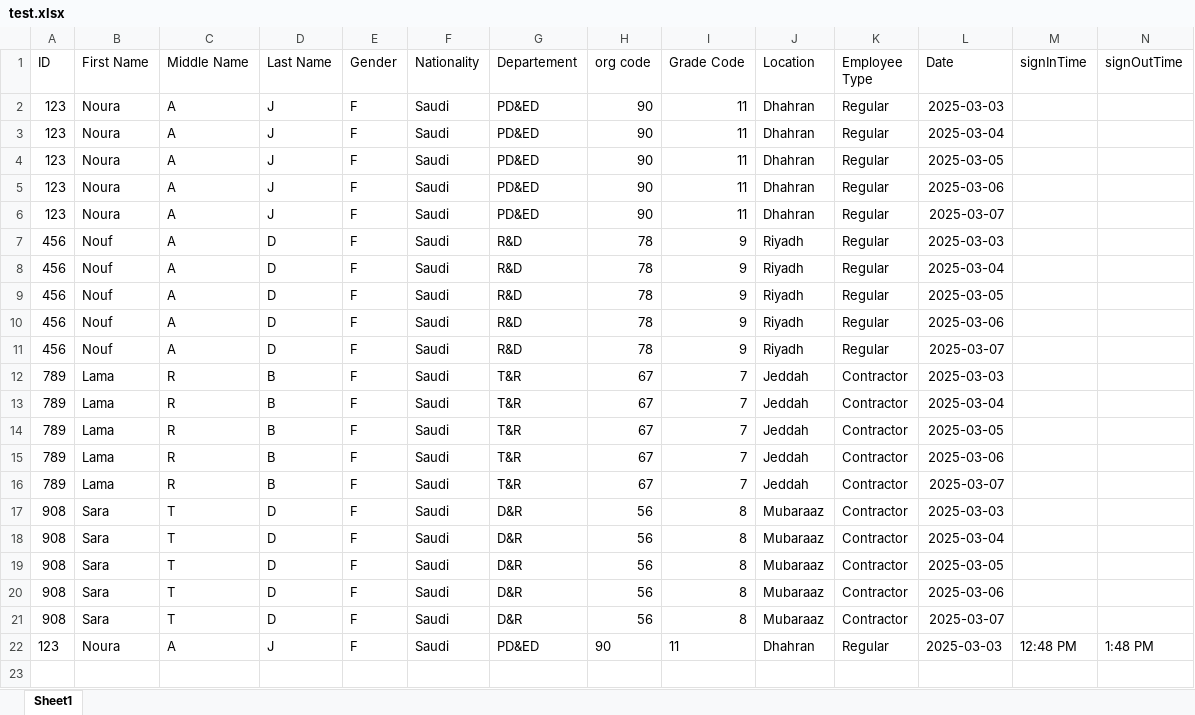
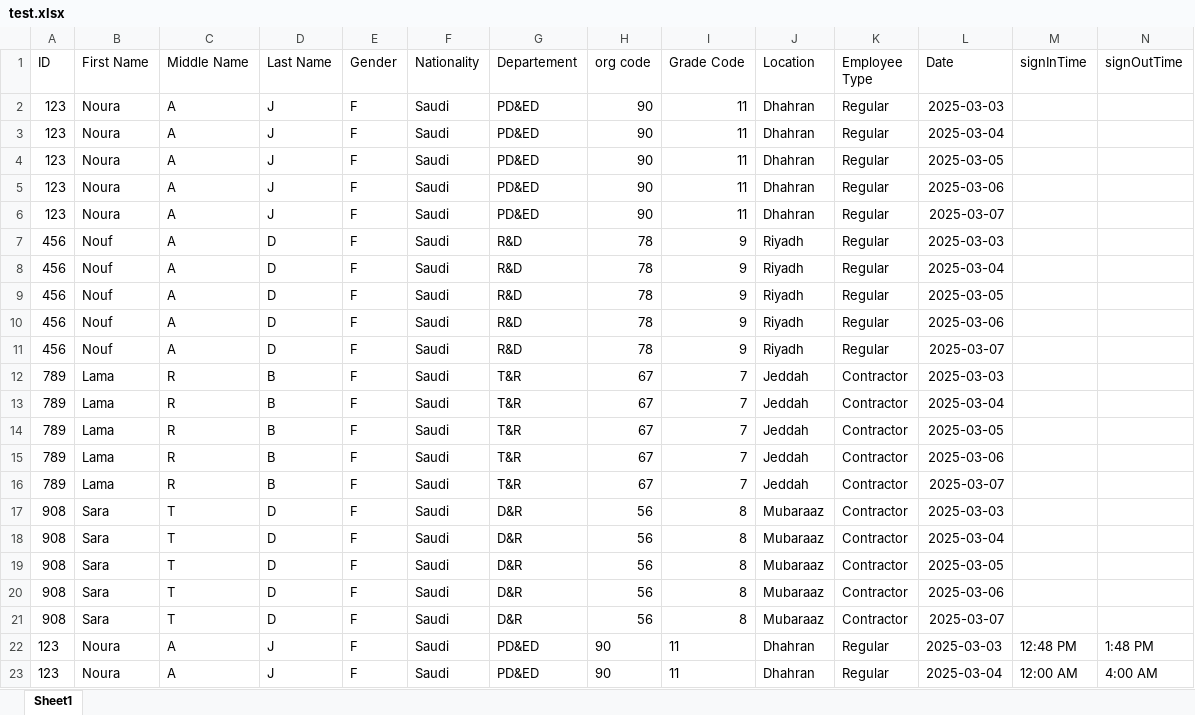
Before and after one commit to Noura-j/excelfile, an Excel workbook: test.xlsx, sheet Sheet1, drawn as a sheet; values as stored, in another font and other column widths than the file's, no borders; table styles not drawn; the diff names each change by its address in the sheet, - before the commit and + after, or states it on an @@ line.

Commit message:
Updated sign-in/sign-out times

```diff
--- a/test.xlsx (sheet Sheet1)
+++ b/test.xlsx (sheet Sheet1)
+row 23: 123 | Noura | A | J | F | Saudi | PD&ED | 90 | 11 | Dhahran | Regular | 2025-03-04 | 12:00 AM | 4:00 AM
```
